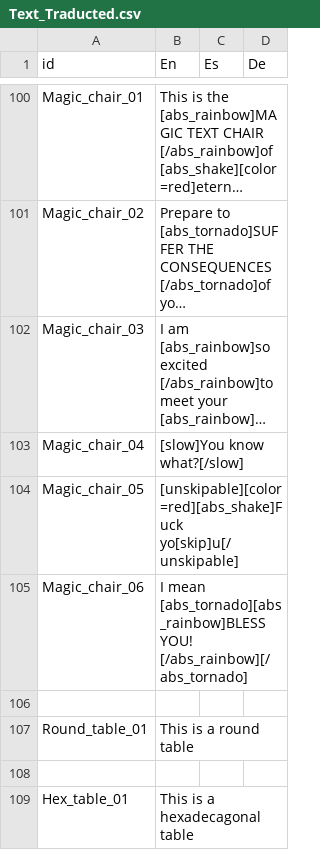
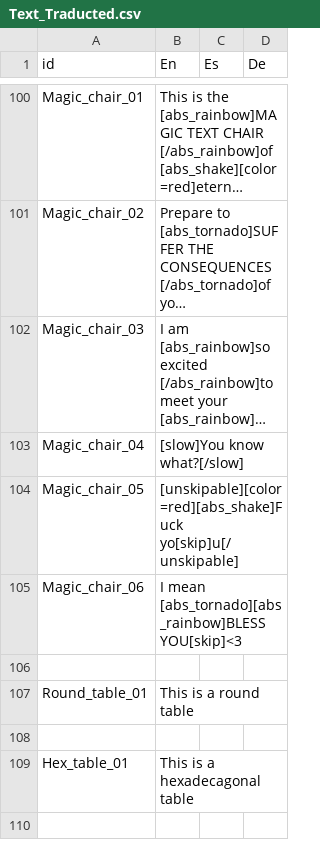
Before and after one commit to NakslolDev/FnafGame, a CSV file: Data/Text_Traducted.csv, drawn as a sheet; only a part is shown, gaps mark what is left out; the shorter side is filled out with more unchanged rows; long unchanged cells end in ….

```diff
--- a/Data/Text_Traducted.csv
+++ b/Data/Text_Traducted.csv
@@ -104,3 +104,3 @@ Magic_chair_04,[slow]You know what?[/slow],,
 Magic_chair_05,[unskipable][color=red][abs_shake]Fuck yo[skip]u[/unskipable],,
-Magic_chair_06,I mean [abs_tornado][abs_rainbow]BLESS YOU! [/abs_rainbow][/abs_tornado],,
+Magic_chair_06,I mean [abs_tornado][abs_rainbow]BLESS YOU[skip]<3,,
 ,,,
```
Also changed, not shown: 3 other files.
